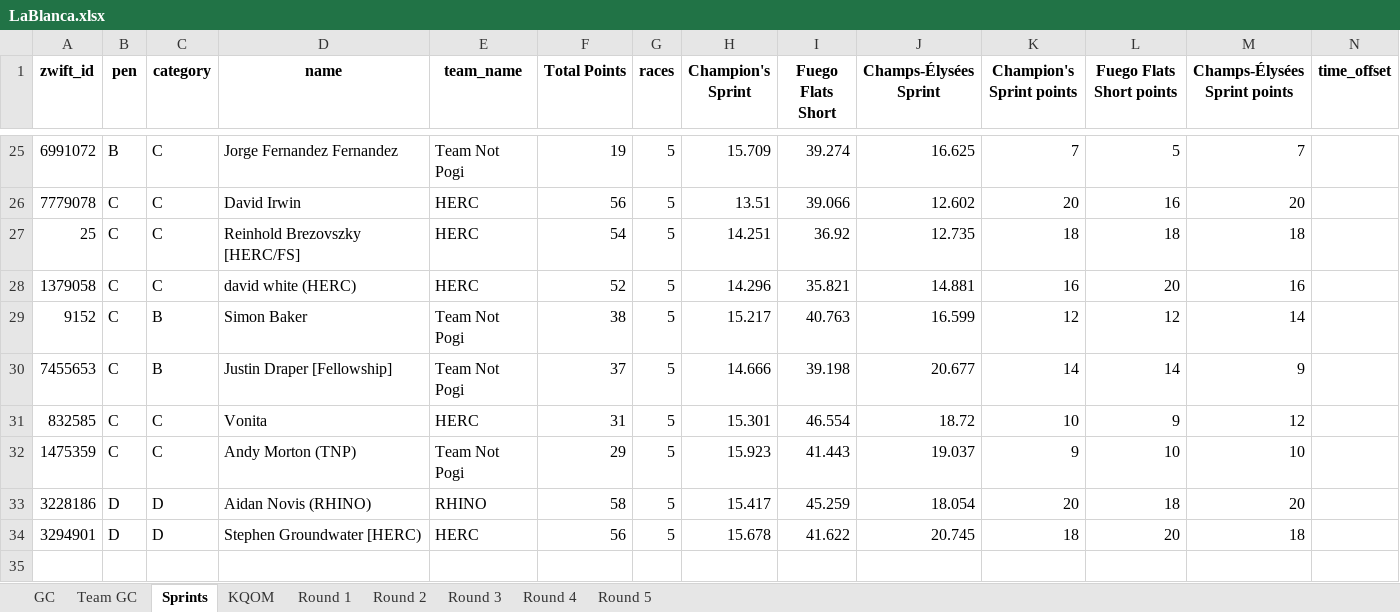
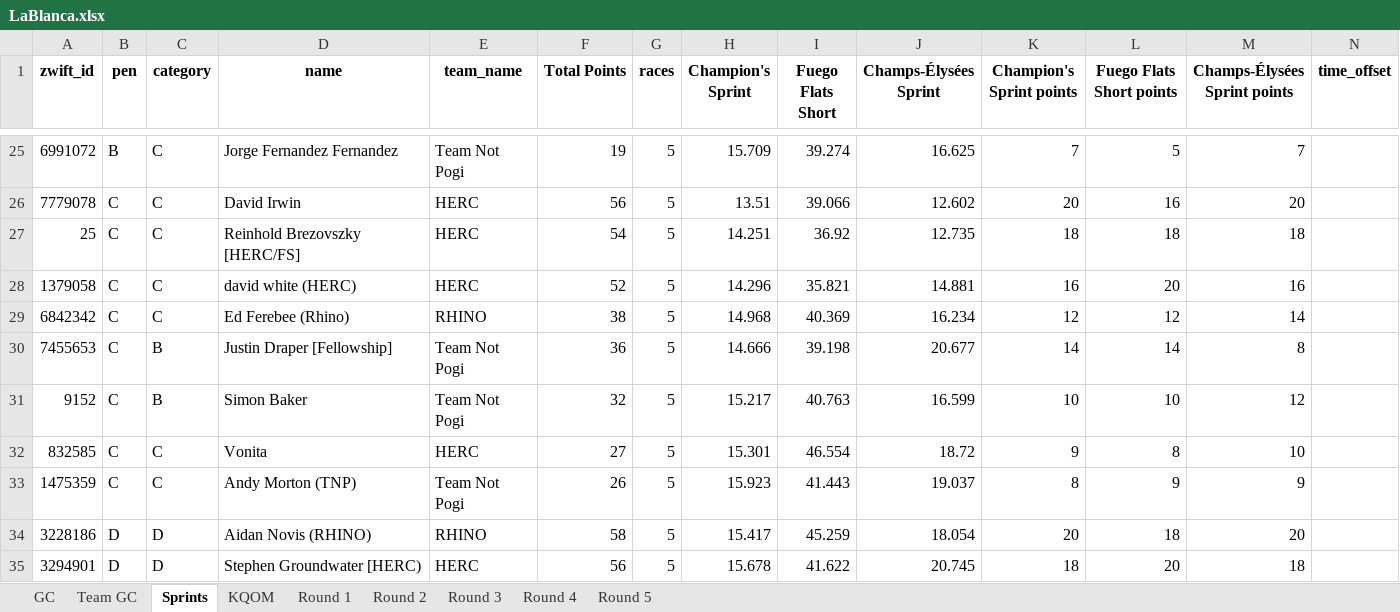
Before and after one commit to gleesonm1/TNP_results, an Excel workbook: LaBlanca/LaBlanca.xlsx, sheet Sprints, drawn as a sheet; only a part is shown, gaps mark what is left out; values as stored, in another font and other column widths than the file's, no borders; removed rows and columns are numbered as before the commit, all else as after; the diff names each change by its address in the sheet, - before the commit and + after, or states it on an @@ line.

```diff
--- a/LaBlanca/LaBlanca.xlsx (sheet Sprints)
+++ b/LaBlanca/LaBlanca.xlsx (sheet Sprints)
-row 29: 9152 | C | B | Simon Baker | Team Not Pogi | 38 | 5 | 15.217 | 40.763 | 16.599 | 12 | 12 | 14
+row 29: 6842342 | C | C | Ed Ferebee (Rhino) | RHINO | 38 | 5 | 14.968 | 40.369 | 16.234 | 12 | 12 | 14
-F30 (Total Points): 37
+F30 (Total Points): 36
-M30 (Champs-Élysées Sprint points): 9
+M30 (Champs-Élysées Sprint points): 8
+row 31: 9152 | C | B | Simon Baker | Team Not Pogi | 32 | 5 | 15.217 | 40.763 | 16.599 | 10 | 10 | 12
-F32 (Total Points): 31
+F32 (Total Points): 27
-K32 (Champion's Sprint points): 10
+K32 (Champion's Sprint points): 9
-L32 (Fuego Flats Short points): 9
+L32 (Fuego Flats Short points): 8
-M32 (Champs-Élysées Sprint points): 12
+M32 (Champs-Élysées Sprint points): 10
-F33 (Total Points): 29
+F33 (Total Points): 26
-K33 (Champion's Sprint points): 9
+K33 (Champion's Sprint points): 8
-L33 (Fuego Flats Short points): 10
+L33 (Fuego Flats Short points): 9
-M33 (Champs-Élysées Sprint points): 10
+M33 (Champs-Élysées Sprint points): 9
```
Also changed, not shown: sheet Team GC, sheet GC, sheet Round 5, sheet KQOM, 2 other files.
